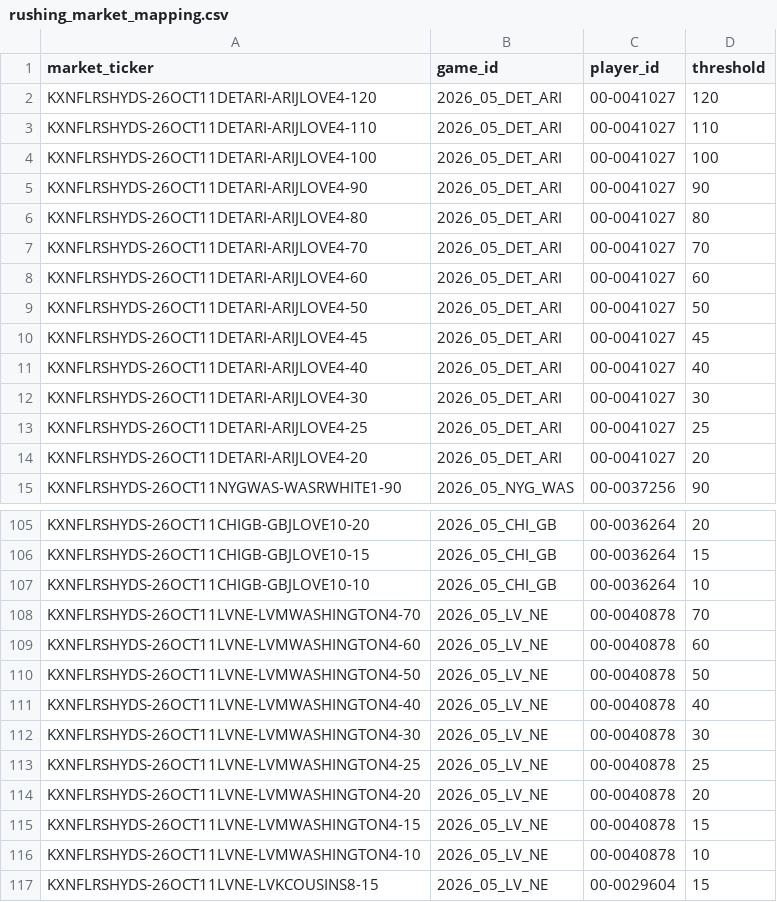
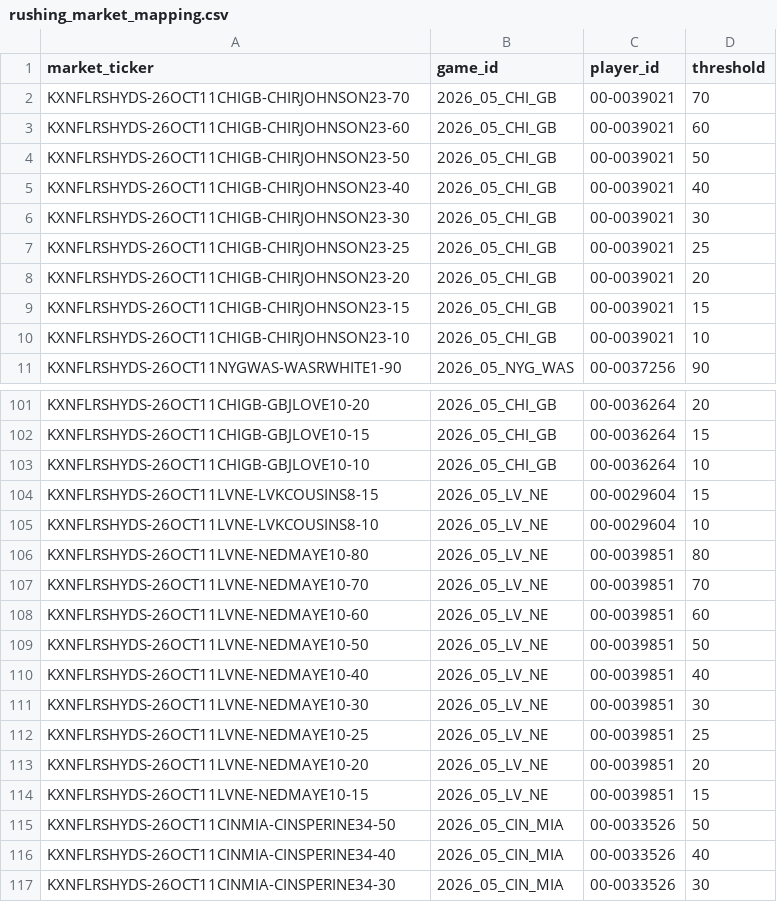
Before and after one commit to SaintSteven/Kalshi-trading-backend, a CSV file: research/nfl_prospective_paper_v001/data/rushing_market_mapping.csv, drawn as a sheet; only a part is shown, gaps mark what is left out; the shorter side is filled out with more unchanged rows; the diff covers the shown part only.

```diff
--- a/research/nfl_prospective_paper_v001/data/rushing_market_mapping.csv
+++ b/research/nfl_prospective_paper_v001/data/rushing_market_mapping.csv
@@ -1,15 +1,11 @@
 market_ticker,game_id,player_id,threshold
-KXNFLRSHYDS-26OCT11DETARI-ARIJLOVE4-120,2026_05_DET_ARI,00-0041027,120
-KXNFLRSHYDS-26OCT11DETARI-ARIJLOVE4-110,2026_05_DET_ARI,00-0041027,110
-KXNFLRSHYDS-26OCT11DETARI-ARIJLOVE4-100,2026_05_DET_ARI,00-0041027,100
-KXNFLRSHYDS-26OCT11DETARI-ARIJLOVE4-90,2026_05_DET_ARI,00-0041027,90
-KXNFLRSHYDS-26OCT11DETARI-ARIJLOVE4-80,2026_05_DET_ARI,00-0041027,80
-KXNFLRSHYDS-26OCT11DETARI-ARIJLOVE4-70,2026_05_DET_ARI,00-0041027,70
-KXNFLRSHYDS-26OCT11DETARI-ARIJLOVE4-60,2026_05_DET_ARI,00-0041027,60
-KXNFLRSHYDS-26OCT11DETARI-ARIJLOVE4-50,2026_05_DET_ARI,00-0041027,50
-KXNFLRSHYDS-26OCT11DETARI-ARIJLOVE4-45,2026_05_DET_ARI,00-0041027,45
-KXNFLRSHYDS-26OCT11DETARI-ARIJLOVE4-40,2026_05_DET_ARI,00-0041027,40
-KXNFLRSHYDS-26OCT11DETARI-ARIJLOVE4-30,2026_05_DET_ARI,00-0041027,30
-KXNFLRSHYDS-26OCT11DETARI-ARIJLOVE4-25,2026_05_DET_ARI,00-0041027,25
-KXNFLRSHYDS-26OCT11DETARI-ARIJLOVE4-20,2026_05_DET_ARI,00-0041027,20
+KXNFLRSHYDS-26OCT11CHIGB-CHIRJOHNSON23-70,2026_05_CHI_GB,00-0039021,70
+KXNFLRSHYDS-26OCT11CHIGB-CHIRJOHNSON23-60,2026_05_CHI_GB,00-0039021,60
+KXNFLRSHYDS-26OCT11CHIGB-CHIRJOHNSON23-50,2026_05_CHI_GB,00-0039021,50
+KXNFLRSHYDS-26OCT11CHIGB-CHIRJOHNSON23-40,2026_05_CHI_GB,00-0039021,40
+KXNFLRSHYDS-26OCT11CHIGB-CHIRJOHNSON23-30,2026_05_CHI_GB,00-0039021,30
+KXNFLRSHYDS-26OCT11CHIGB-CHIRJOHNSON23-25,2026_05_CHI_GB,00-0039021,25
+KXNFLRSHYDS-26OCT11CHIGB-CHIRJOHNSON23-20,2026_05_CHI_GB,00-0039021,20
+KXNFLRSHYDS-26OCT11CHIGB-CHIRJOHNSON23-15,2026_05_CHI_GB,00-0039021,15
+KXNFLRSHYDS-26OCT11CHIGB-CHIRJOHNSON23-10,2026_05_CHI_GB,00-0039021,10
 KXNFLRSHYDS-26OCT11NYGWAS-WASRWHITE1-90,2026_05_NYG_WAS,00-0037256,90
@@ -107,11 +103,2 @@ KXNFLRSHYDS-26OCT11CHIGB-GBJLOVE10-15,2026_05_CHI_GB,00-0036264,15
 KXNFLRSHYDS-26OCT11CHIGB-GBJLOVE10-10,2026_05_CHI_GB,00-0036264,10
-KXNFLRSHYDS-26OCT11LVNE-LVMWASHINGTON4-70,2026_05_LV_NE,00-0040878,70
-KXNFLRSHYDS-26OCT11LVNE-LVMWASHINGTON4-60,2026_05_LV_NE,00-0040878,60
-KXNFLRSHYDS-26OCT11LVNE-LVMWASHINGTON4-50,2026_05_LV_NE,00-0040878,50
-KXNFLRSHYDS-26OCT11LVNE-LVMWASHINGTON4-40,2026_05_LV_NE,00-0040878,40
-KXNFLRSHYDS-26OCT11LVNE-LVMWASHINGTON4-30,2026_05_LV_NE,00-0040878,30
-KXNFLRSHYDS-26OCT11LVNE-LVMWASHINGTON4-25,2026_05_LV_NE,00-0040878,25
-KXNFLRSHYDS-26OCT11LVNE-LVMWASHINGTON4-20,2026_05_LV_NE,00-0040878,20
-KXNFLRSHYDS-26OCT11LVNE-LVMWASHINGTON4-15,2026_05_LV_NE,00-0040878,15
-KXNFLRSHYDS-26OCT11LVNE-LVMWASHINGTON4-10,2026_05_LV_NE,00-0040878,10
 KXNFLRSHYDS-26OCT11LVNE-LVKCOUSINS8-15,2026_05_LV_NE,00-0029604,15
```
Also changed, not shown: 7 removed rows elsewhere in this file, research/nfl_prospective_paper_v001/data/independent_receiving_projections.csv, research/nfl_prospective_paper_v001/data/independent_rushing_projections.csv, 8 other files.
